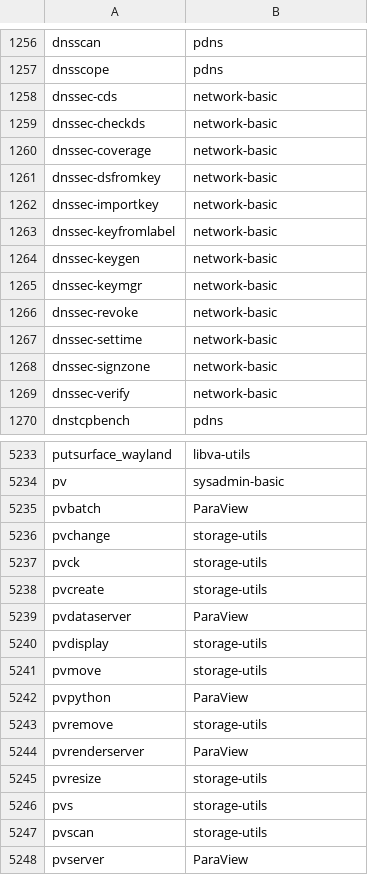
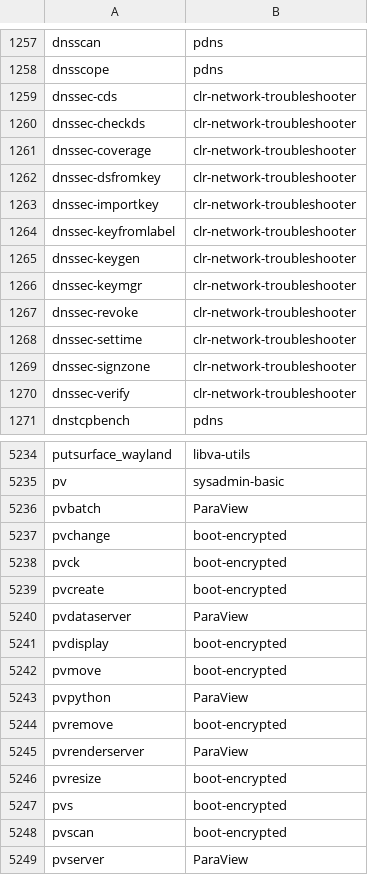
Before and after one commit to clearlinux-pkgs/cnf, a CSV file: commandlist.csv, drawn as a sheet; only a part is shown, gaps mark what is left out; the diff covers the shown part only.

```diff
--- a/commandlist.csv
+++ b/commandlist.csv
@@ -1257,14 +1258,14 @@ dnsscan	pdns
 dnsscope	pdns
-dnssec-cds	network-basic
-dnssec-checkds	network-basic
-dnssec-coverage	network-basic
-dnssec-dsfromkey	network-basic
-dnssec-importkey	network-basic
-dnssec-keyfromlabel	network-basic
-dnssec-keygen	network-basic
-dnssec-keymgr	network-basic
-dnssec-revoke	network-basic
-dnssec-settime	network-basic
-dnssec-signzone	network-basic
-dnssec-verify	network-basic
+dnssec-cds	clr-network-troubleshooter
+dnssec-checkds	clr-network-troubleshooter
+dnssec-coverage	clr-network-troubleshooter
+dnssec-dsfromkey	clr-network-troubleshooter
+dnssec-importkey	clr-network-troubleshooter
+dnssec-keyfromlabel	clr-network-troubleshooter
+dnssec-keygen	clr-network-troubleshooter
+dnssec-keymgr	clr-network-troubleshooter
+dnssec-revoke	clr-network-troubleshooter
+dnssec-settime	clr-network-troubleshooter
+dnssec-signzone	clr-network-troubleshooter
+dnssec-verify	clr-network-troubleshooter
 dnstcpbench	pdns
@@ -5235,14 +5236,14 @@ pv	sysadmin-basic
 pvbatch	ParaView
-pvchange	storage-utils
-pvck	storage-utils
-pvcreate	storage-utils
+pvchange	boot-encrypted
+pvck	boot-encrypted
+pvcreate	boot-encrypted
 pvdataserver	ParaView
-pvdisplay	storage-utils
-pvmove	storage-utils
+pvdisplay	boot-encrypted
+pvmove	boot-encrypted
 pvpython	ParaView
-pvremove	storage-utils
+pvremove	boot-encrypted
 pvrenderserver	ParaView
-pvresize	storage-utils
-pvs	storage-utils
-pvscan	storage-utils
+pvresize	boot-encrypted
+pvs	boot-encrypted
+pvscan	boot-encrypted
 pvserver	ParaView
```
Also changed, not shown: 1 added row and 75 edited cells elsewhere in this file, 2 other files.
